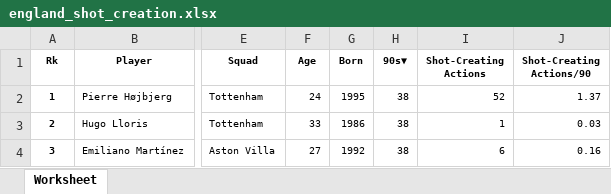
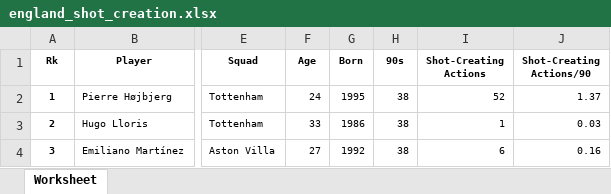
Before and after one commit to sanjitva/Predicting-Football-Player-Transfer-Values, an Excel workbook: data/league_data/england/21/england_shot_creation.xlsx, sheet Worksheet, drawn as a sheet; only a part is shown, gaps mark what is left out; values as stored, in another font and other column widths than the file's, no borders; the diff names each change by its address in the sheet, - before the commit and + after, or states it on an @@ line.

Commit message:
finished all duplicate january transfer player cleaning

```diff
--- a/data/league_data/england/21/england_shot_creation.xlsx (sheet Worksheet)
+++ b/data/league_data/england/21/england_shot_creation.xlsx (sheet Worksheet)
-H1: 90s▼
+H1: 90s
```
Also changed, not shown: data/league_data/england/21/england_misc.xlsx, 3 other files.
